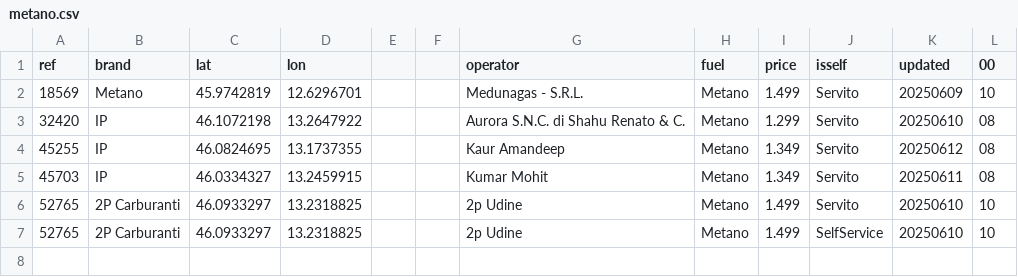
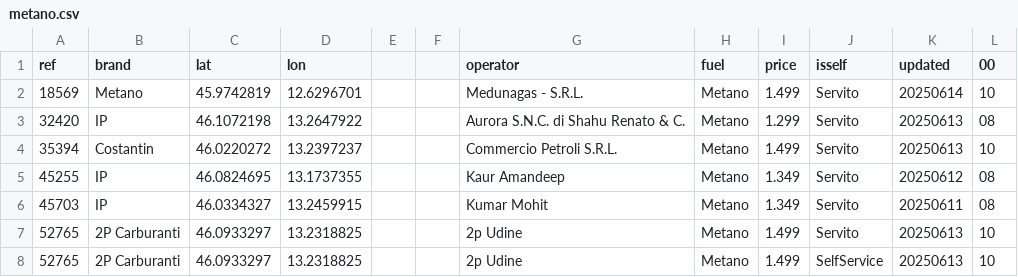
Before and after one commit to cascafico/FuelPrices, a CSV file: metano.csv, drawn as a sheet.

```diff
--- a/metano.csv
+++ b/metano.csv
@@ -1,7 +1,8 @@
 ref;brand;lat;lon;;;operator;fuel;price;isself;updated;00
-18569;Metano;45.9742819;12.6296701;;;Medunagas - S.R.L.;Metano;1.499;Servito;20250609;10
-32420;IP;46.1072198;13.2647922;;;Aurora S.N.C. di Shahu Renato & C.;Metano;1.299;Servito;20250610;08
+18569;Metano;45.9742819;12.6296701;;;Medunagas - S.R.L.;Metano;1.499;Servito;20250614;10
+32420;IP;46.1072198;13.2647922;;;Aurora S.N.C. di Shahu Renato & C.;Metano;1.299;Servito;20250613;08
+35394;Costantin;46.0220272;13.2397237;;;Commercio Petroli S.R.L.;Metano;1.499;Servito;20250613;10
 45255;IP;46.0824695;13.1737355;;;Kaur Amandeep;Metano;1.349;Servito;20250612;08
 45703;IP;46.0334327;13.2459915;;;Kumar Mohit;Metano;1.349;Servito;20250611;08
-52765;2P Carburanti;46.0933297;13.2318825;;;2p Udine;Metano;1.499;Servito;20250610;10
-52765;2P Carburanti;46.0933297;13.2318825;;;2p Udine;Metano;1.499;SelfService;20250610;10
+52765;2P Carburanti;46.0933297;13.2318825;;;2p Udine;Metano;1.499;Servito;20250613;10
+52765;2P Carburanti;46.0933297;13.2318825;;;2p Udine;Metano;1.499;SelfService;20250613;10
```
Also changed, not shown: benzina.csv, fuel.csv, 3 other files.
